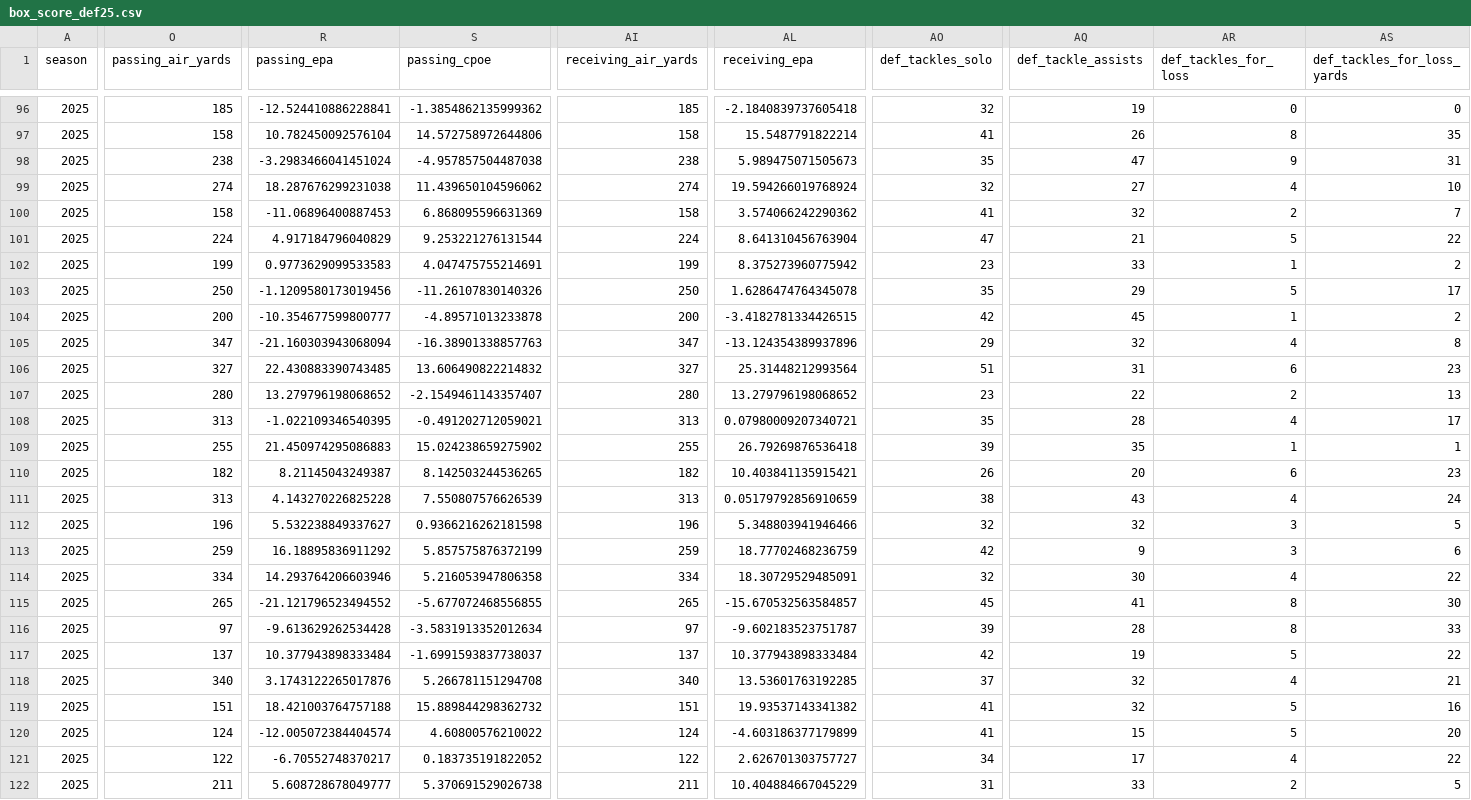
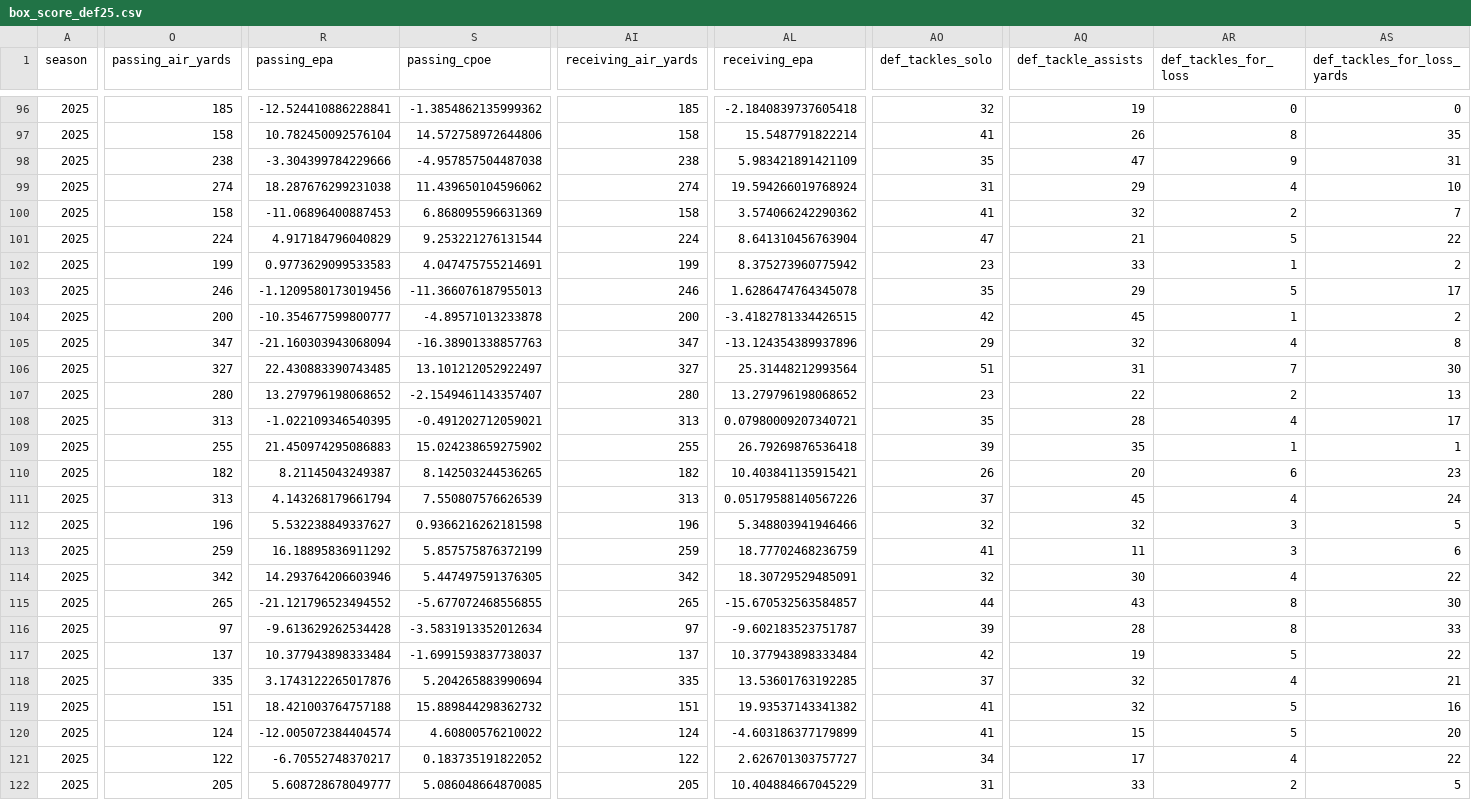
Before and after one commit to CalebSkinner1/FantasyDynasty, a CSV file: Data/box_score_def25.csv, drawn as a sheet; only a part is shown, gaps mark what is left out; the diff covers the shown part only; the diff names each change by its address in the sheet, - before the commit and + after, or states it on an @@ line.

```diff
--- a/Data/box_score_def25.csv
+++ b/Data/box_score_def25.csv
-R98 (passing_epa): -3.2983466041451024
+R98 (passing_epa): -3.304399784229666
-AL98 (receiving_epa): 5.989475071505673
+AL98 (receiving_epa): 5.983421891421109
-AO99 (def_tackles_solo): 32
+AO99 (def_tackles_solo): 31
-AQ99 (def_tackle_assists): 27
+AQ99 (def_tackle_assists): 29
-O103 (passing_air_yards): 250
+O103 (passing_air_yards): 246
-S103 (passing_cpoe): -11.26107830140326
+S103 (passing_cpoe): -11.366076187955013
-AI103 (receiving_air_yards): 250
+AI103 (receiving_air_yards): 246
-S106 (passing_cpoe): 13.606490822214832
+S106 (passing_cpoe): 13.101212052922497
-AR106 (def_tackles_for_loss): 6
+AR106 (def_tackles_for_loss): 7
-AS106 (def_tackles_for_loss_yards): 23
+AS106 (def_tackles_for_loss_yards): 30
-R111 (passing_epa): 4.143270226825228
+R111 (passing_epa): 4.143268179661794
-AL111 (receiving_epa): 0.05179792856910659
+AL111 (receiving_epa): 0.05179588140567226
-AO111 (def_tackles_solo): 38
+AO111 (def_tackles_solo): 37
-AQ111 (def_tackle_assists): 43
+AQ111 (def_tackle_assists): 45
-AO113 (def_tackles_solo): 42
+AO113 (def_tackles_solo): 41
-AQ113 (def_tackle_assists): 9
+AQ113 (def_tackle_assists): 11
-O114 (passing_air_yards): 334
+O114 (passing_air_yards): 342
-S114 (passing_cpoe): 5.216053947806358
+S114 (passing_cpoe): 5.447497591376305
-AI114 (receiving_air_yards): 334
+AI114 (receiving_air_yards): 342
-AO115 (def_tackles_solo): 45
+AO115 (def_tackles_solo): 44
-AQ115 (def_tackle_assists): 41
+AQ115 (def_tackle_assists): 43
-O118 (passing_air_yards): 340
+O118 (passing_air_yards): 335
-S118 (passing_cpoe): 5.266781151294708
+S118 (passing_cpoe): 5.204265883990694
-AI118 (receiving_air_yards): 340
+AI118 (receiving_air_yards): 335
-O122 (passing_air_yards): 211
+O122 (passing_air_yards): 205
-S122 (passing_cpoe): 5.370691529026738
+S122 (passing_cpoe): 5.086048664870085
-AI122 (receiving_air_yards): 211
+AI122 (receiving_air_yards): 205
```
Also changed, not shown: 13 edited cells elsewhere in this file, Data/current_roster.csv, Data/matchups_table.csv, 2 other files.
